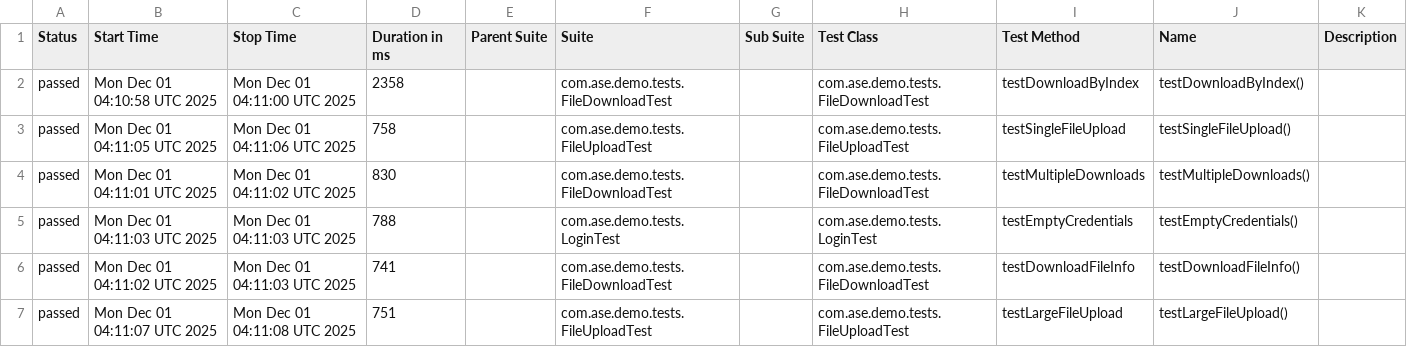
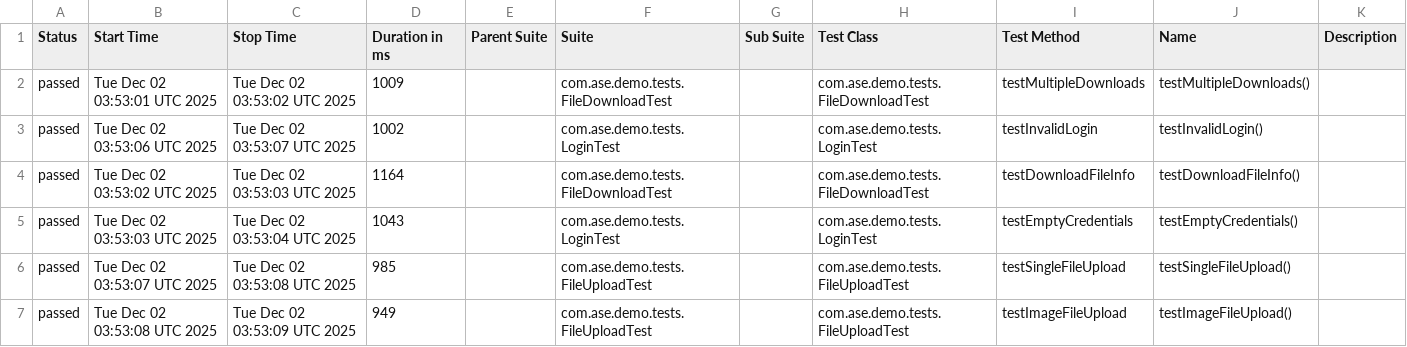
Before and after one commit to Agile-Software-Engineering-25/demo-system-test, a CSV file: full/data/suites.csv, drawn as a sheet; only a part is shown; the diff covers the shown part only.

```diff
--- a/full/data/suites.csv
+++ b/full/data/suites.csv
@@ -1,7 +1,7 @@
 "Status","Start Time","Stop Time","Duration in ms","Parent Suite","Suite","Sub Suite","Test Class","Test Method","Name","Description"
-"passed","Mon Dec 01 04:10:58 UTC 2025","Mon Dec 01 04:11:00 UTC 2025","2358","","com.ase.demo.tests.FileDownloadTest","","com.ase.demo.tests.FileDownloadTest","testDownloadByIndex","testDownloadByIndex()",""
-"passed","Mon Dec 01 04:11:05 UTC 2025","Mon Dec 01 04:11:06 UTC 2025","758","","com.ase.demo.tests.FileUploadTest","","com.ase.demo.tests.FileUploadTest","testSingleFileUpload","testSingleFileUpload()",""
-"passed","Mon Dec 01 04:11:01 UTC 2025","Mon Dec 01 04:11:02 UTC 2025","830","","com.ase.demo.tests.FileDownloadTest","","com.ase.demo.tests.FileDownloadTest","testMultipleDownloads","testMultipleDownloads()",""
-"passed","Mon Dec 01 04:11:03 UTC 2025","Mon Dec 01 04:11:03 UTC 2025","788","","com.ase.demo.tests.LoginTest","","com.ase.demo.tests.LoginTest","testEmptyCredentials","testEmptyCredentials()",""
-"passed","Mon Dec 01 04:11:02 UTC 2025","Mon Dec 01 04:11:03 UTC 2025","741","","com.ase.demo.tests.FileDownloadTest","","com.ase.demo.tests.FileDownloadTest","testDownloadFileInfo","testDownloadFileInfo()",""
-"passed","Mon Dec 01 04:11:07 UTC 2025","Mon Dec 01 04:11:08 UTC 2025","751","","com.ase.demo.tests.FileUploadTest","","com.ase.demo.tests.FileUploadTest","testLargeFileUpload","testLargeFileUpload()",""
+"passed","Tue Dec 02 03:53:01 UTC 2025","Tue Dec 02 03:53:02 UTC 2025","1009","","com.ase.demo.tests.FileDownloadTest","","com.ase.demo.tests.FileDownloadTest","testMultipleDownloads","testMultipleDownloads()",""
+"passed","Tue Dec 02 03:53:06 UTC 2025","Tue Dec 02 03:53:07 UTC 2025","1002","","com.ase.demo.tests.LoginTest","","com.ase.demo.tests.LoginTest","testInvalidLogin","testInvalidLogin()",""
+"passed","Tue Dec 02 03:53:02 UTC 2025","Tue Dec 02 03:53:03 UTC 2025","1164","","com.ase.demo.tests.FileDownloadTest","","com.ase.demo.tests.FileDownloadTest","testDownloadFileInfo","testDownloadFileInfo()",""
+"passed","Tue Dec 02 03:53:03 UTC 2025","Tue Dec 02 03:53:04 UTC 2025","1043","","com.ase.demo.tests.LoginTest","","com.ase.demo.tests.LoginTest","testEmptyCredentials","testEmptyCredentials()",""
+"passed","Tue Dec 02 03:53:07 UTC 2025","Tue Dec 02 03:53:08 UTC 2025","985","","com.ase.demo.tests.FileUploadTest","","com.ase.demo.tests.FileUploadTest","testSingleFileUpload","testSingleFileUpload()",""
+"passed","Tue Dec 02 03:53:08 UTC 2025","Tue Dec 02 03:53:09 UTC 2025","949","","com.ase.demo.tests.FileUploadTest","","com.ase.demo.tests.FileUploadTest","testImageFileUpload","testImageFileUpload()",""
```
Also changed, not shown: 2 added rows, 2 removed rows and 11 edited cells elsewhere in this file, 36 other files.
